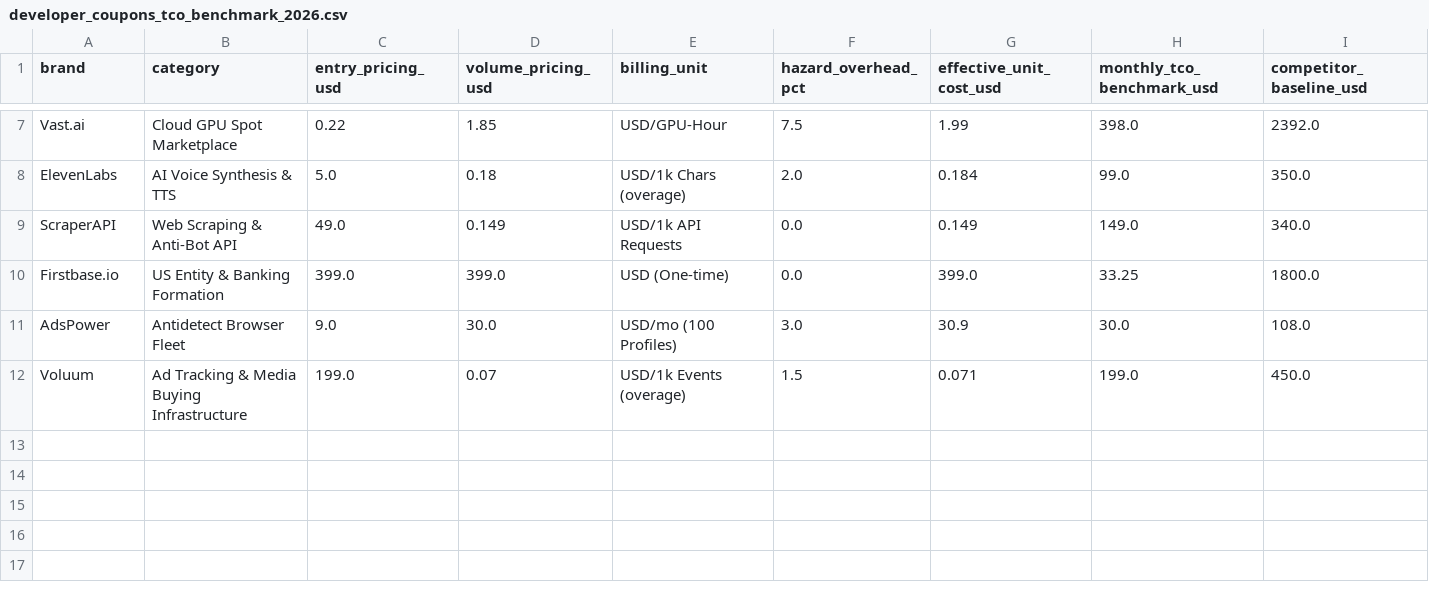
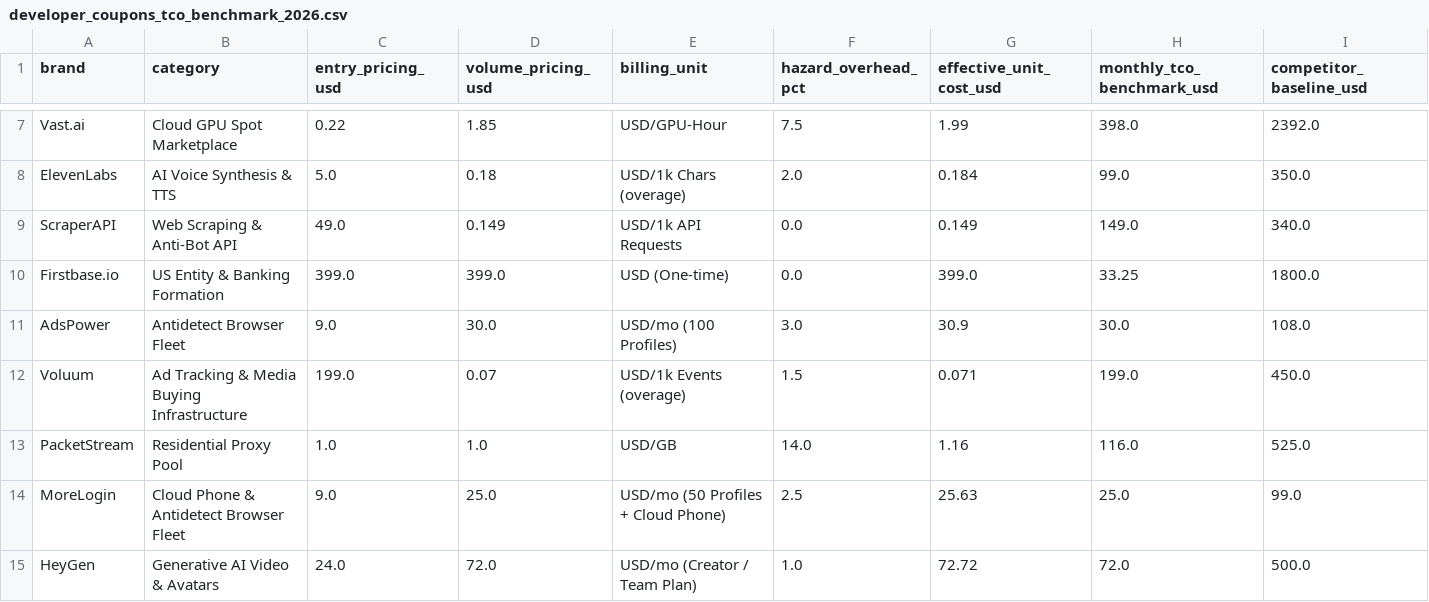
Before and after one commit to 600me/awesome-residential-proxies-benchmark, a CSV file: hf-dataset-mirror/data/developer_coupons_tco_benchmark_2026.csv, drawn as a sheet; only a part is shown, gaps mark what is left out; rows hold the shown columns only; the diff names each change by its address in the sheet, - before the commit and + after, or states it on an @@ line.

Commit message:
feat(track6): full 14-brand matrix convergence (PacketStream, MoreLogin, HeyGen) across portal, HF space, and dataset

```diff
--- a/hf-dataset-mirror/data/developer_coupons_tco_benchmark_2026.csv
+++ b/hf-dataset-mirror/data/developer_coupons_tco_benchmark_2026.csv
+row 13: PacketStream | Residential Proxy Pool | 1.0 | 1.0 | USD/GB | 14.0 | 1.16 | 116.0 | 525.0
+row 14: MoreLogin | Cloud Phone & Antidetect Browser Fleet | 9.0 | 25.0 | USD/mo (50 Profiles + Cloud Phone) | 2.5 | 25.63 | 25.0 | 99.0
+row 15: HeyGen | Generative AI Video & Avatars | 24.0 | 72.0 | USD/mo (Creator / Team Plan) | 1.0 | 72.72 | 72.0 | 500.0
```
Also changed, not shown: 8 other files.
